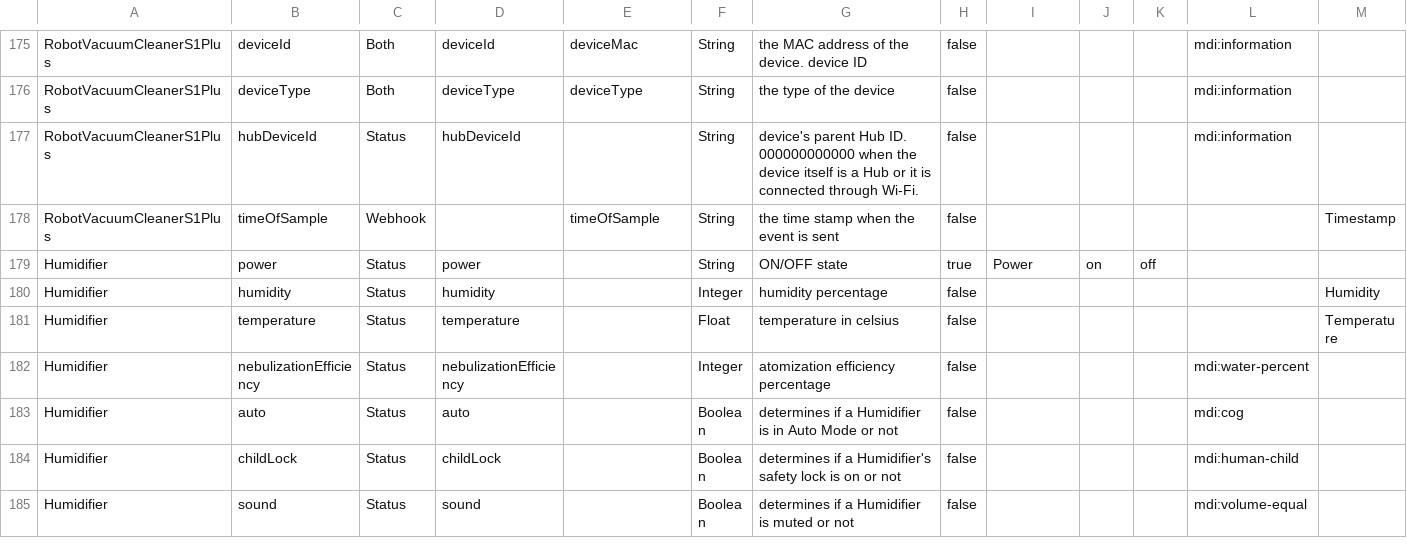
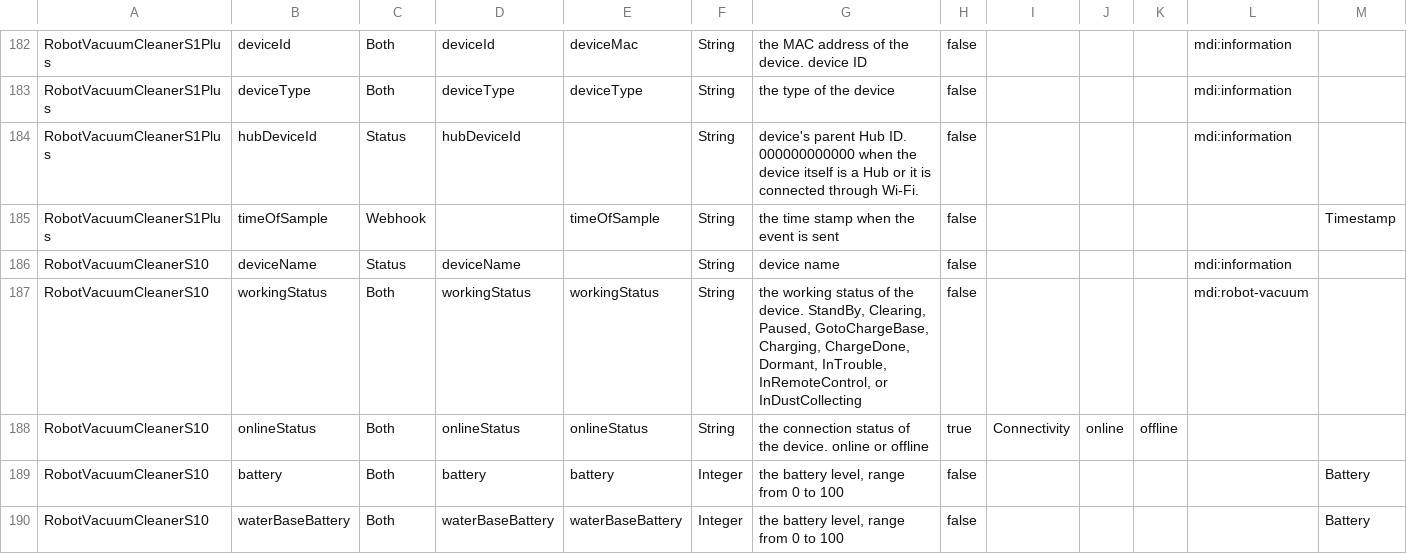
Before and after one commit to hsakoh/switchbot-mqtt, a CSV file: src/SwitchBotMqttApp/MasterData/FieldDefinition.csv, drawn as a sheet; only a part is shown, gaps mark what is left out; the shorter side is filled out with more unchanged rows; rows hold the shown columns only; the diff covers the shown part only; the diff names each change by its address in the sheet, - before the commit and + after, or states it on an @@ line.

Commit message:
- Due to an update in the API specifications, support for two devices has been added:     - Water Leak Detector     - Floor Cleaning Robot S10

```diff
--- a/src/SwitchBotMqttApp/MasterData/FieldDefinition.csv
+++ b/src/SwitchBotMqttApp/MasterData/FieldDefinition.csv
+row 186: RobotVacuumCleanerS10 | deviceName | Status | deviceName |  | String | device name | false |  |  |  | mdi:information
+row 187: RobotVacuumCleanerS10 | workingStatus | Both | workingStatus | workingStatus | String | the working status of the device. StandBy, Clearing, Paused, GotoChargeBase, Charging, ChargeDone, Dormant, InTrouble, InRemoteControl, or InDustCollecting | false |  |  |  | mdi:robot-vacuum
+row 188: RobotVacuumCleanerS10 | onlineStatus | Both | onlineStatus | onlineStatus | String | the connection status of the device. online or offline | true | Connectivity | online | offline
+row 189: RobotVacuumCleanerS10 | battery | Both | battery | battery | Integer | the battery level, range from 0 to 100 | false |  |  |  |  | Battery
+row 190: RobotVacuumCleanerS10 | waterBaseBattery | Both | waterBaseBattery | waterBaseBattery | Integer | the battery level, range from 0 to 100 | false |  |  |  |  | Battery
```
Also changed, not shown: 12 added rows and 1 edited cell elsewhere in this file, src/SwitchBotMqttApp/MasterData/CommandDefinition.csv, src/SwitchBotMqttApp/MasterData/CommandPayloadDefinition.csv, 11 other files.
